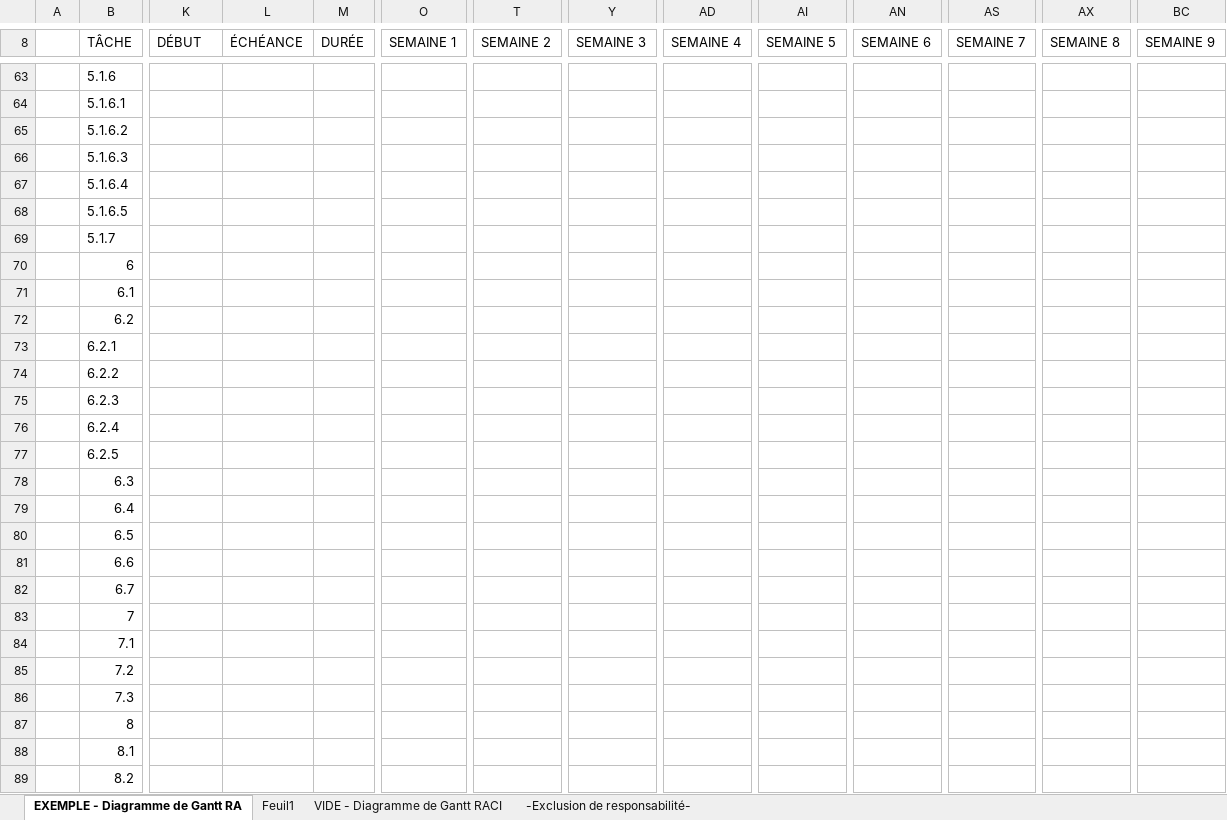
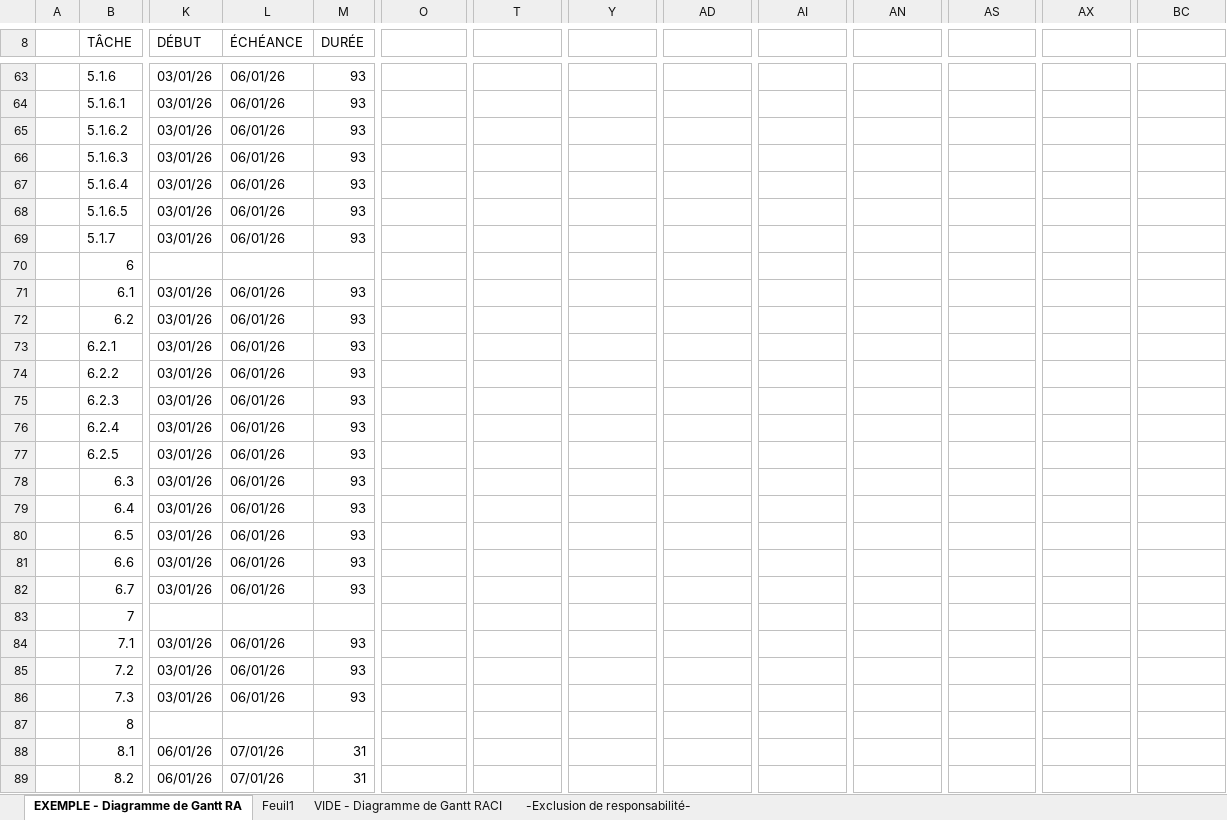
Before and after one commit to taskforce-project/taskforce-docs, an Excel workbook: assets/diagrammes/IC-ITIL-RACI-Template-with-Gantt-Chart-17734_FR.xlsx, sheet EXEMPLE - Diagramme de Gantt RA, drawn as a sheet; only a part is shown, gaps mark what is left out; values as stored, in another font and other column widths than the file's, no cell formats; charts and pictures and conditional formats not drawn; the diff covers the shown part only; the diff names each change by its address in the sheet, - before the commit and + after, or states it on an @@ line.

Commit message:
docs: add RACI template and Gantt chart for project management

```diff
--- a/assets/diagrammes/IC-ITIL-RACI-Template-with-Gantt-Chart-17734_FR.xlsx (sheet EXEMPLE - Diagramme de Gantt RA)
+++ b/assets/diagrammes/IC-ITIL-RACI-Template-with-Gantt-Chart-17734_FR.xlsx (sheet EXEMPLE - Diagramme de Gantt RA)
-O8: SEMAINE 1
+O8: (empty)
-O8:S8 merged
-T8: SEMAINE 2
+T8: (empty)
-T8:X8 merged
-Y8: SEMAINE 3
+Y8: (empty)
-Y8:AC8 merged
-AD8: SEMAINE 4
+AD8: (empty)
-AD8:AH8 merged
-AI8: SEMAINE 5
+AI8: (empty)
-AI8:AM8 merged
-AN8: SEMAINE 6
+AN8: (empty)
-AN8:AR8 merged
-AS8: SEMAINE 7
+AS8: (empty)
-AS8:AW8 merged
-AX8: SEMAINE 8
+AX8: (empty)
-AX8:BB8 merged
-BC8: SEMAINE 9
+BC8: (empty)
-BC8:BG8 merged
-K63:K69 (DÉBUT): (empty)
+K63:K69 (DÉBUT): 03/01/26
-L63:L69 (ÉCHÉANCE): (empty)
+L63:L69 (ÉCHÉANCE): 06/01/26
-M63:M69 (DURÉE): (empty)
+M63:M69 (DURÉE): 93
-K71:K82 (DÉBUT): (empty)
+K71:K82 (DÉBUT): 03/01/26
-L71:L82 (ÉCHÉANCE): (empty)
+L71:L82 (ÉCHÉANCE): 06/01/26
-M71:M82 (DURÉE): (empty)
+M71:M82 (DURÉE): 93
-K84:K86 (DÉBUT): (empty)
+K84:K86 (DÉBUT): 03/01/26
-L84:L86 (ÉCHÉANCE): (empty)
+L84:L86 (ÉCHÉANCE): 06/01/26
-M84:M86 (DURÉE): (empty)
+M84:M86 (DURÉE): 93
-K88:K89 (DÉBUT): (empty)
+K88:K89 (DÉBUT): 06/01/26
-L88:L89 (ÉCHÉANCE): (empty)
+L88:L89 (ÉCHÉANCE): 07/01/26
-M88:M89 (DURÉE): (empty)
+M88:M89 (DURÉE): 31
```
Also changed, not shown: 308 edited cells and merged cells elsewhere in this sheet, sheet VIDE - Diagramme de Gantt RACI, cell formats, charts or pictures, 3 other files.
